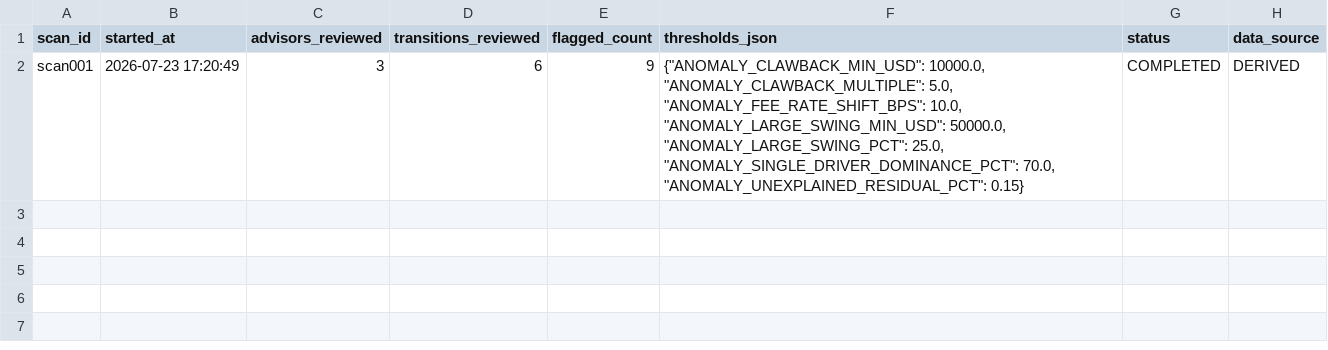
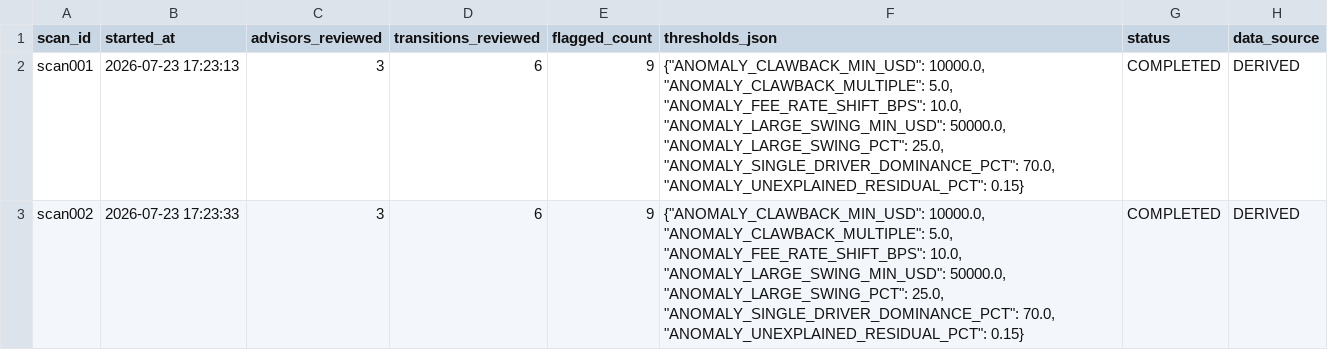
Before and after one commit to jmohan0606/ip-demo-project-v2, a CSV file: data/sample/vertices/phx_dm_v2_anomaly_scan.csv, drawn as a sheet.

```diff
--- a/data/sample/vertices/phx_dm_v2_anomaly_scan.csv
+++ b/data/sample/vertices/phx_dm_v2_anomaly_scan.csv
@@ -1,2 +1,3 @@
 scan_id,started_at,advisors_reviewed,transitions_reviewed,flagged_count,thresholds_json,status,data_source
-scan001,2026-07-23 17:20:49,3,6,9,"{""ANOMALY_CLAWBACK_MIN_USD"": 10000.0, ""ANOMALY_CLAWBACK_MULTIPLE"": 5.0, ""ANOMALY_FEE_RATE_SHIFT_BPS"": 10.0, ""ANOMALY_LARGE_SWING_MIN_USD"": 50000.0, ""ANOMALY_LARGE_SWING_PCT"": 25.0, ""ANOMALY_SINGLE_DRIVER_DOMINANCE_PCT"": 70.0, ""ANOMALY_UNEXPLAINED_RESIDUAL_PCT"": 0.15}",COMPLETED,DERIVED
+scan001,2026-07-23 17:23:13,3,6,9,"{""ANOMALY_CLAWBACK_MIN_USD"": 10000.0, ""ANOMALY_CLAWBACK_MULTIPLE"": 5.0, ""ANOMALY_FEE_RATE_SHIFT_BPS"": 10.0, ""ANOMALY_LARGE_SWING_MIN_USD"": 50000.0, ""ANOMALY_LARGE_SWING_PCT"": 25.0, ""ANOMALY_SINGLE_DRIVER_DOMINANCE_PCT"": 70.0, ""ANOMALY_UNEXPLAINED_RESIDUAL_PCT"": 0.15}",COMPLETED,DERIVED
+scan002,2026-07-23 17:23:33,3,6,9,"{""ANOMALY_CLAWBACK_MIN_USD"": 10000.0, ""ANOMALY_CLAWBACK_MULTIPLE"": 5.0, ""ANOMALY_FEE_RATE_SHIFT_BPS"": 10.0, ""ANOMALY_LARGE_SWING_MIN_USD"": 50000.0, ""ANOMALY_LARGE_SWING_PCT"": 25.0, ""ANOMALY_SINGLE_DRIVER_DOMINANCE_PCT"": 70.0, ""ANOMALY_UNEXPLAINED_RESIDUAL_PCT"": 0.15}",COMPLETED,DERIVED
```
Also changed, not shown: data/sample/edges/phx_dm_v2_anomaly_cites_driver.csv, data/sample/edges/phx_dm_v2_anomaly_for_advisor.csv, 4 other files.
